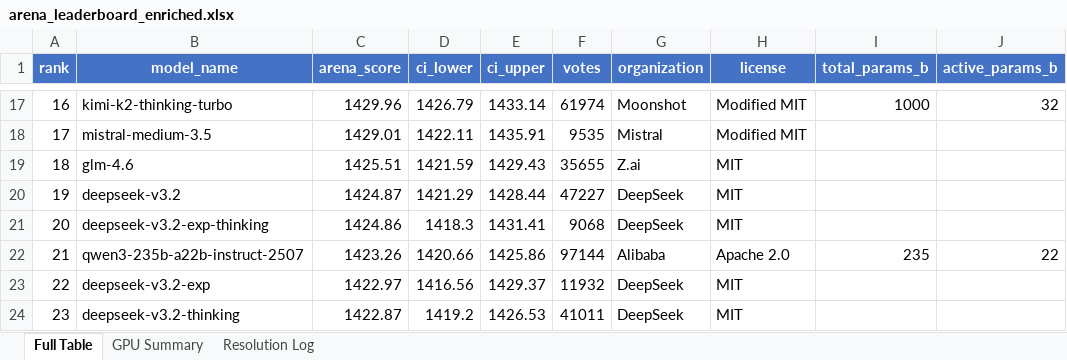
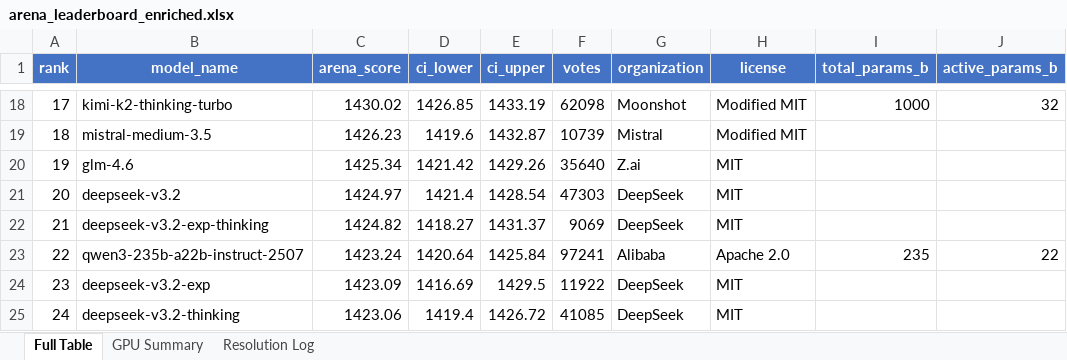
Before and after one commit to kmvaidya/llm-arena-vram-calc, an Excel workbook: arena_enrichment/output/arena_leaderboard_enriched.xlsx, sheet Full Table, drawn as a sheet; only a part is shown, gaps mark what is left out; values as stored, in another font and other column widths than the file's, no borders; addresses are those after the commit; the diff covers the shown part only; the diff names each change by its address in the sheet, - before the commit and + after, or states it on an @@ line.

```diff
--- a/arena_enrichment/output/arena_leaderboard_enriched.xlsx (sheet Full Table)
+++ b/arena_enrichment/output/arena_leaderboard_enriched.xlsx (sheet Full Table)
@@ column A (rank) renumbered from row 4 down @@
-C18 (arena_score): 1429.96
+C18 (arena_score): 1430.02
-D18 (ci_lower): 1426.79
+D18 (ci_lower): 1426.85
-E18 (ci_upper): 1433.14
+E18 (ci_upper): 1433.19
-F18 (votes): 61974
+F18 (votes): 62098
-C19 (arena_score): 1429.01
+C19 (arena_score): 1426.23
-D19 (ci_lower): 1422.11
+D19 (ci_lower): 1419.6
-E19 (ci_upper): 1435.91
+E19 (ci_upper): 1432.87
-F19 (votes): 9535
+F19 (votes): 10739
-C20 (arena_score): 1425.51
+C20 (arena_score): 1425.34
-D20 (ci_lower): 1421.59
+D20 (ci_lower): 1421.42
-E20 (ci_upper): 1429.43
+E20 (ci_upper): 1429.26
-F20 (votes): 35655
+F20 (votes): 35640
-C21 (arena_score): 1424.87
+C21 (arena_score): 1424.97
-D21 (ci_lower): 1421.29
+D21 (ci_lower): 1421.4
-E21 (ci_upper): 1428.44
+E21 (ci_upper): 1428.54
-F21 (votes): 47227
+F21 (votes): 47303
-C22 (arena_score): 1424.86
+C22 (arena_score): 1424.82
-D22 (ci_lower): 1418.3
+D22 (ci_lower): 1418.27
-E22 (ci_upper): 1431.41
+E22 (ci_upper): 1431.37
-F22 (votes): 9068
+F22 (votes): 9069
-C23 (arena_score): 1423.26
+C23 (arena_score): 1423.24
-D23 (ci_lower): 1420.66
+D23 (ci_lower): 1420.64
-E23 (ci_upper): 1425.86
+E23 (ci_upper): 1425.84
-F23 (votes): 97144
+F23 (votes): 97241
-C24 (arena_score): 1422.97
+C24 (arena_score): 1423.09
-D24 (ci_lower): 1416.56
+D24 (ci_lower): 1416.69
-E24 (ci_upper): 1429.37
+E24 (ci_upper): 1429.5
-F24 (votes): 11932
+F24 (votes): 11922
-C25 (arena_score): 1422.87
+C25 (arena_score): 1423.06
-D25 (ci_lower): 1419.2
+D25 (ci_lower): 1419.4
-E25 (ci_upper): 1426.53
+E25 (ci_upper): 1426.72
-F25 (votes): 41011
+F25 (votes): 41085
```
Also changed, not shown: 6 added rows, 5 removed rows, 631 edited cells and cell formats elsewhere in this sheet, sheet GPU Summary, sheet Resolution Log, 2 other files.
